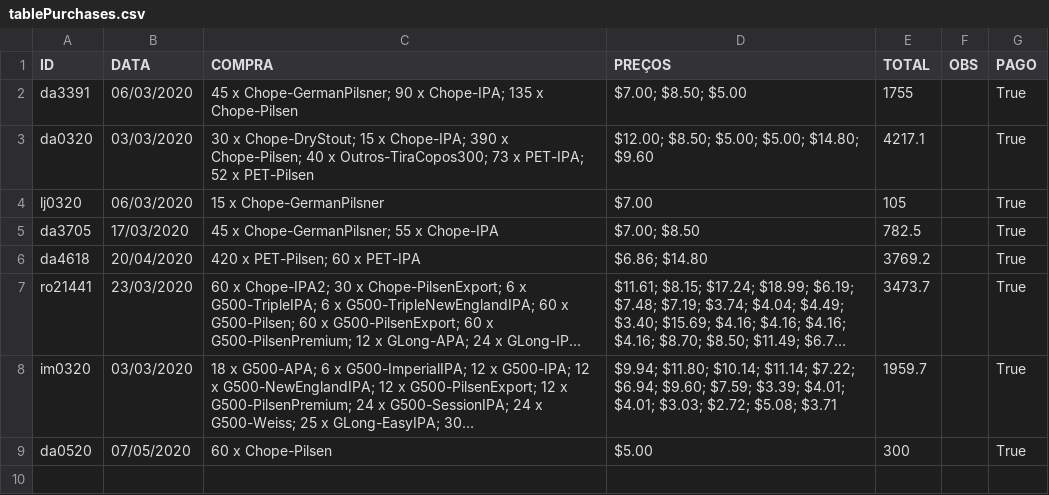
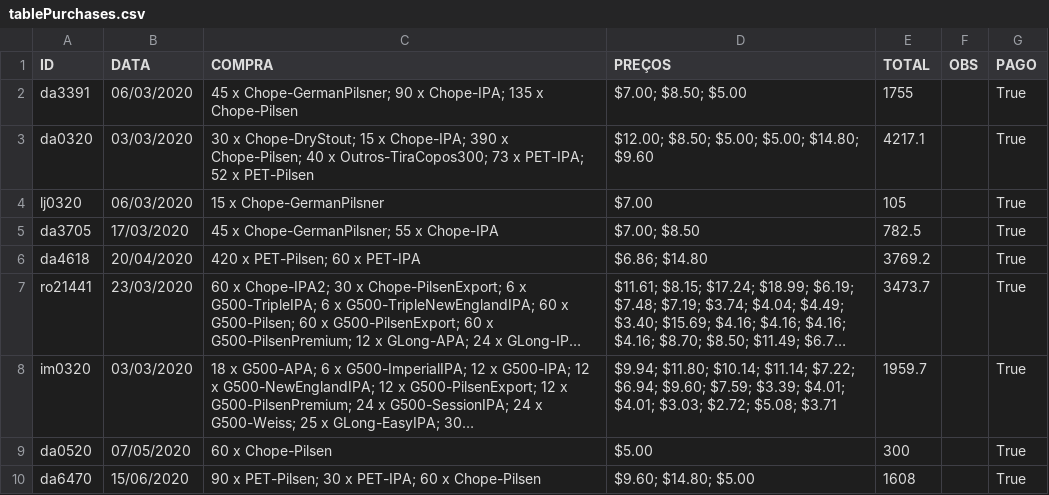
Before and after one commit to pires11d/stockcontrol, a CSV file: StockSetup/SetupFiles/ChoppExpress/tablePurchases.csv, drawn as a sheet; long unchanged cells end in …; the diff names each change by its address in the sheet, - before the commit and + after, or states it on an @@ line.

```diff
--- a/StockSetup/SetupFiles/ChoppExpress/tablePurchases.csv
+++ b/StockSetup/SetupFiles/ChoppExpress/tablePurchases.csv
+row 10: da6470 | 15/06/2020 | 90 x PET-Pilsen; 30 x PET-IPA; 60 x Chope-Pilsen | $9.60; $14.80; $5.00 | 1608 |  | True
```
Also changed, not shown: StockSetup/SetupFiles/ChoppExpress/Chope_Pilsen.csv, StockSetup/SetupFiles/ChoppExpress/PET_IPA.csv, 10 other files.
